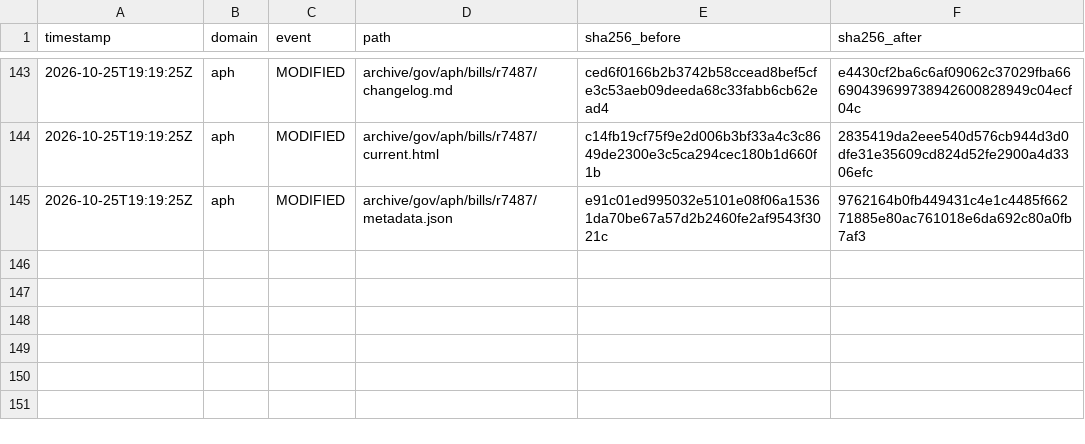
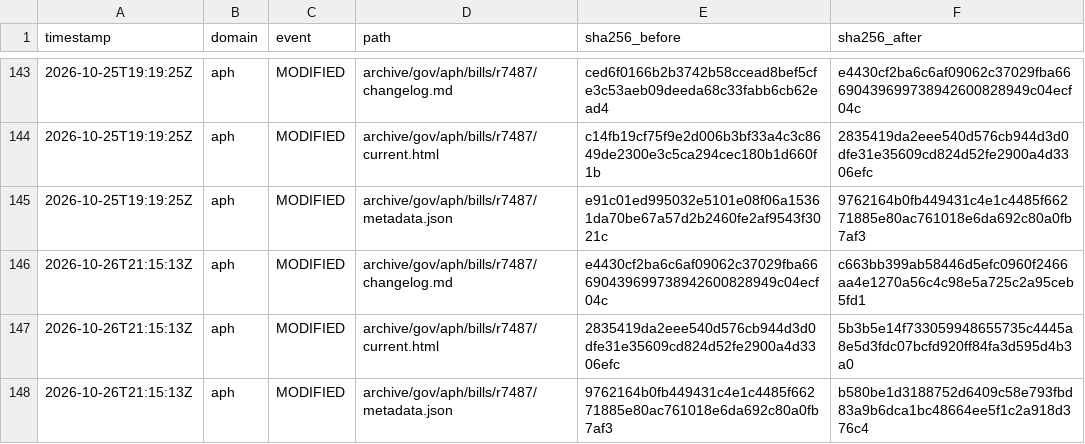
Before and after one commit to myNDISwiki/MyNDIS, a CSV file: archive/reports/aph/change-ledger.csv, drawn as a sheet; only a part is shown, gaps mark what is left out.

```diff
--- a/archive/reports/aph/change-ledger.csv
+++ b/archive/reports/aph/change-ledger.csv
@@ -145 +145,4 @@ timestamp,domain,event,path,sha256_before,sha256_after
 2026-10-25T19:19:25Z,aph,MODIFIED,archive/gov/aph/bills/r7487/metadata.json,e91c01ed995032e5101e08f06a15361da70be67a57d2b2460fe2af9543f3021c,9762164b0fb449431c4e1c4485f66271885e80ac761018e6da692c80a0fb7af3
+2026-10-26T21:15:13Z,aph,MODIFIED,archive/gov/aph/bills/r7487/changelog.md,e4430cf2ba6c6af09062c37029fba66690439699738942600828949c04ecf04c,c663bb399ab58446d5efc0960f2466aa4e1270a56c4c98e5a725c2a95ceb5fd1
+2026-10-26T21:15:13Z,aph,MODIFIED,archive/gov/aph/bills/r7487/current.html,2835419da2eee540d576cb944d3d0dfe31e35609cd824d52fe2900a4d3306efc,5b3b5e14f733059948655735c4445a8e5d3fdc07bcfd920ff84fa3d595d4b3a0
+2026-10-26T21:15:13Z,aph,MODIFIED,archive/gov/aph/bills/r7487/metadata.json,9762164b0fb449431c4e1c4485f66271885e80ac761018e6da692c80a0fb7af3,b580be1d3188752d6409c58e793fbd83a9b6dca1bc48664ee5f1c2a918d376c4
```
Also changed, not shown: archive/reports/engage-ndis/change-ledger.csv, archive/reports/ndia/change-ledger.csv, 37 other files.
